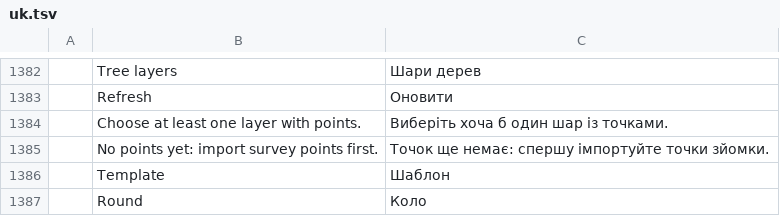
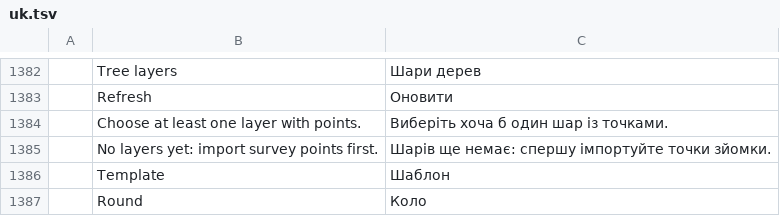
Before and after one commit to jos25-2026/cadcraft, a TSV file: crates/ui-egui/src/i18n/uk.tsv, drawn as a sheet; only a part is shown, gaps mark what is left out.

```diff
--- a/crates/ui-egui/src/i18n/uk.tsv
+++ b/crates/ui-egui/src/i18n/uk.tsv
@@ -1384,3 +1384,3 @@
 	Choose at least one layer with points.	Виберіть хоча б один шар із точками.
-	No points yet: import survey points first.	Точок ще немає: спершу імпортуйте точки зйомки.
+	No layers yet: import survey points first.	Шарів ще немає: спершу імпортуйте точки зйомки.
 	Template	Шаблон
```
Also changed, not shown: 3 other files.
